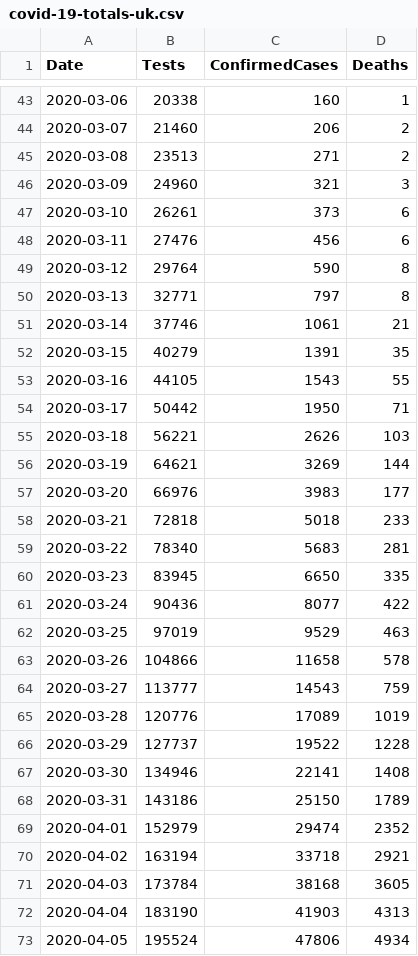
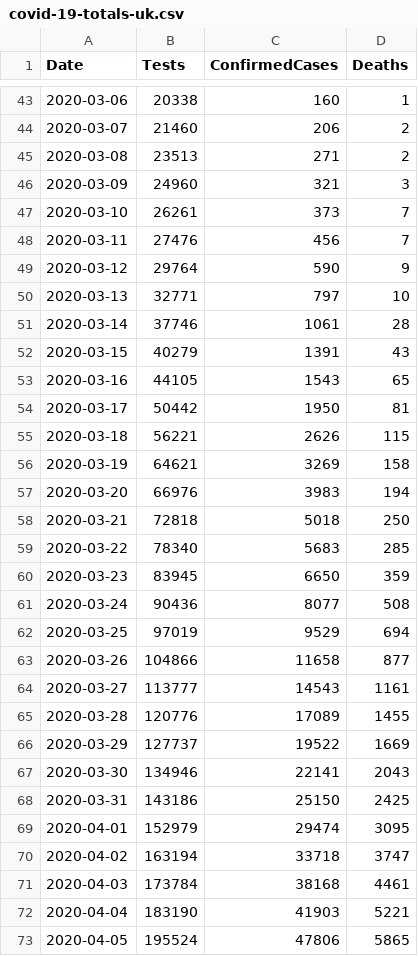
Before and after one commit to tomwhite/covid-19-uk-data, a CSV file: data/covid-19-totals-uk.csv, drawn as a sheet; only a part is shown, gaps mark what is left out; the diff covers the shown part only.

```diff
--- a/data/covid-19-totals-uk.csv
+++ b/data/covid-19-totals-uk.csv
@@ -46,28 +46,28 @@ Date,Tests,ConfirmedCases,Deaths
 2020-03-09,24960,321,3
-2020-03-10,26261,373,6
-2020-03-11,27476,456,6
-2020-03-12,29764,590,8
-2020-03-13,32771,797,8
-2020-03-14,37746,1061,21
-2020-03-15,40279,1391,35
-2020-03-16,44105,1543,55
-2020-03-17,50442,1950,71
-2020-03-18,56221,2626,103
-2020-03-19,64621,3269,144
-2020-03-20,66976,3983,177
-2020-03-21,72818,5018,233
-2020-03-22,78340,5683,281
-2020-03-23,83945,6650,335
-2020-03-24,90436,8077,422
-2020-03-25,97019,9529,463
-2020-03-26,104866,11658,578
-2020-03-27,113777,14543,759
-2020-03-28,120776,17089,1019
-2020-03-29,127737,19522,1228
-2020-03-30,134946,22141,1408
-2020-03-31,143186,25150,1789
-2020-04-01,152979,29474,2352
-2020-04-02,163194,33718,2921
-2020-04-03,173784,38168,3605
-2020-04-04,183190,41903,4313
-2020-04-05,195524,47806,4934
+2020-03-10,26261,373,7
+2020-03-11,27476,456,7
+2020-03-12,29764,590,9
+2020-03-13,32771,797,10
+2020-03-14,37746,1061,28
+2020-03-15,40279,1391,43
+2020-03-16,44105,1543,65
+2020-03-17,50442,1950,81
+2020-03-18,56221,2626,115
+2020-03-19,64621,3269,158
+2020-03-20,66976,3983,194
+2020-03-21,72818,5018,250
+2020-03-22,78340,5683,285
+2020-03-23,83945,6650,359
+2020-03-24,90436,8077,508
+2020-03-25,97019,9529,694
+2020-03-26,104866,11658,877
+2020-03-27,113777,14543,1161
+2020-03-28,120776,17089,1455
+2020-03-29,127737,19522,1669
+2020-03-30,134946,22141,2043
+2020-03-31,143186,25150,2425
+2020-04-01,152979,29474,3095
+2020-04-02,163194,33718,3747
+2020-04-03,173784,38168,4461
+2020-04-04,183190,41903,5221
+2020-04-05,195524,47806,5865
```
Also changed, not shown: 1 added row and 23 edited cells elsewhere in this file, data/covid-19-indicators-uk.csv, data/covid-19-totals-england.csv, 2 other files.
